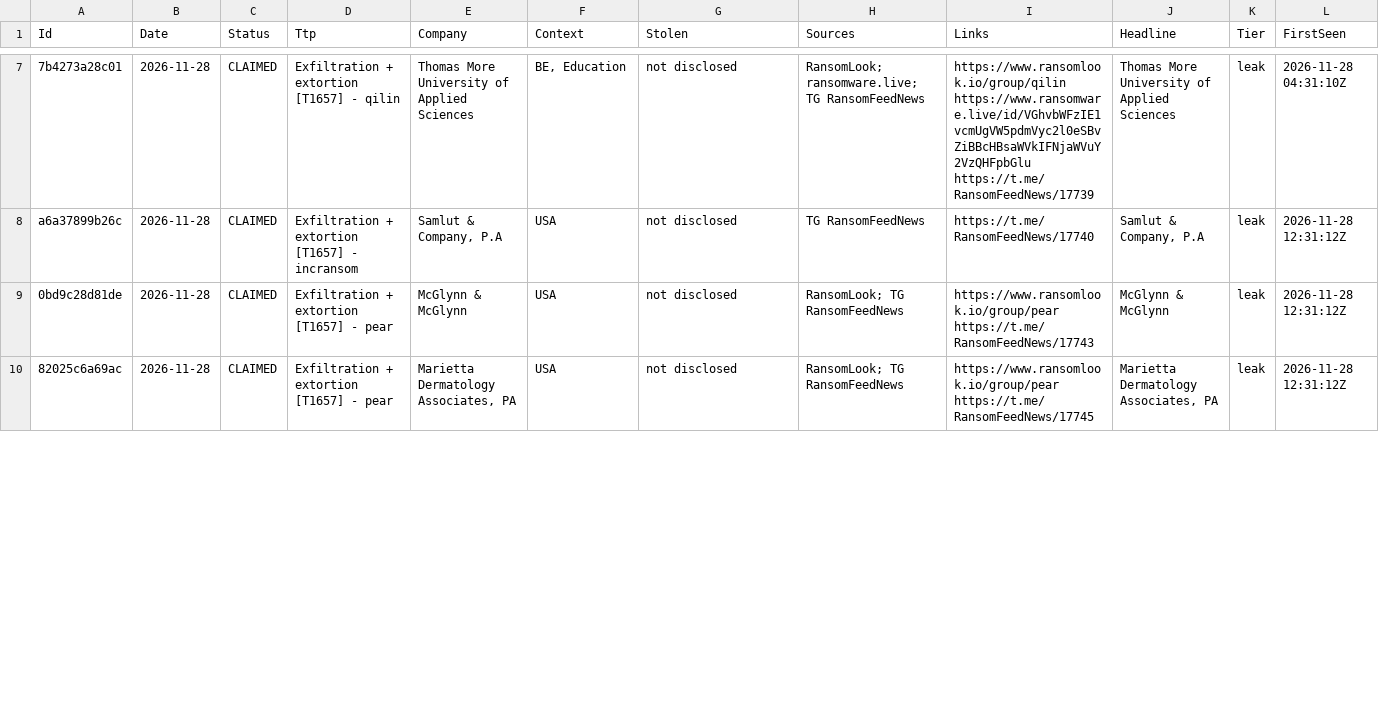
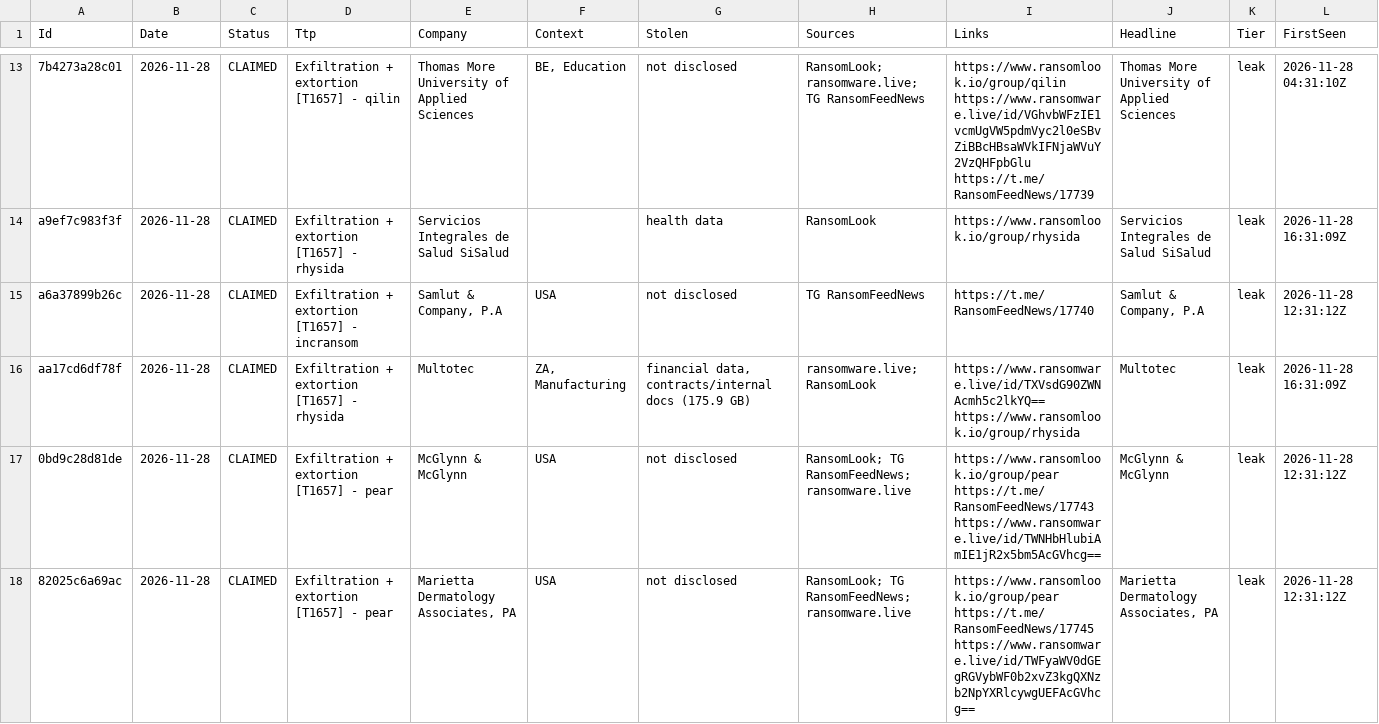
Before and after one commit to d6falcon/breach-wire, a TSV file: state/wire.tsv, drawn as a sheet; only a part is shown, gaps mark what is left out; the diff covers the shown part only.

Commit message:
feed: 2026-11-28 16:31 UTC

```diff
--- a/state/wire.tsv
+++ b/state/wire.tsv
@@ -7,4 +13,6 @@
 "7b4273a28c01"	"2026-11-28"	"CLAIMED"	"Exfiltration + extortion [T1657] - qilin"	"Thomas More University of Applied Sciences"	"BE, Education"	"not disclosed"	"RansomLook; ransomware.live; TG RansomFeedNews"	"https://www.ransomlook.io/group/qilin https://www.ransomware.live/id/VGhvbWFzIE1vcmUgVW5pdmVyc2l0eSBvZiBBcHBsaWVkIFNjaWVuY2VzQHFpbGlu https://t.me/RansomFeedNews/17739"	"Thomas More University of Applied Sciences"	"leak"	"2026-11-28 04:31:10Z"
+"a9ef7c983f3f"	"2026-11-28"	"CLAIMED"	"Exfiltration + extortion [T1657] - rhysida"	"Servicios Integrales de Salud SiSalud"	""	"health data"	"RansomLook"	"https://www.ransomlook.io/group/rhysida"	"Servicios Integrales de Salud SiSalud"	"leak"	"2026-11-28 16:31:09Z"
 "a6a37899b26c"	"2026-11-28"	"CLAIMED"	"Exfiltration + extortion [T1657] - incransom"	"Samlut & Company, P.A"	"USA"	"not disclosed"	"TG RansomFeedNews"	"https://t.me/RansomFeedNews/17740"	"Samlut & Company, P.A"	"leak"	"2026-11-28 12:31:12Z"
-"0bd9c28d81de"	"2026-11-28"	"CLAIMED"	"Exfiltration + extortion [T1657] - pear"	"McGlynn & McGlynn"	"USA"	"not disclosed"	"RansomLook; TG RansomFeedNews"	"https://www.ransomlook.io/group/pear https://t.me/RansomFeedNews/17743"	"McGlynn & McGlynn"	"leak"	"2026-11-28 12:31:12Z"
-"82025c6a69ac"	"2026-11-28"	"CLAIMED"	"Exfiltration + extortion [T1657] - pear"	"Marietta Dermatology Associates, PA"	"USA"	"not disclosed"	"RansomLook; TG RansomFeedNews"	"https://www.ransomlook.io/group/pear https://t.me/RansomFeedNews/17745"	"Marietta Dermatology Associates, PA"	"leak"	"2026-11-28 12:31:12Z"
+"aa17cd6df78f"	"2026-11-28"	"CLAIMED"	"Exfiltration + extortion [T1657] - rhysida"	"Multotec"	"ZA, Manufacturing"	"financial data, contracts/internal docs (175.9 GB)"	"ransomware.live; RansomLook"	"https://www.ransomware.live/id/TXVsdG90ZWNAcmh5c2lkYQ== https://www.ransomlook.io/group/rhysida"	"Multotec"	"leak"	"2026-11-28 16:31:09Z"
+"0bd9c28d81de"	"2026-11-28"	"CLAIMED"	"Exfiltration + extortion [T1657] - pear"	"McGlynn & McGlynn"	"USA"	"not disclosed"	"RansomLook; TG RansomFeedNews; ransomware.live"	"https://www.ransomlook.io/group/pear https://t.me/RansomFeedNews/17743 https://www.ransomware.live/id/TWNHbHlubiAmIE1jR2x5bm5AcGVhcg=="	"McGlynn & McGlynn"	"leak"	"2026-11-28 12:31:12Z"
+"82025c6a69ac"	"2026-11-28"	"CLAIMED"	"Exfiltration + extortion [T1657] - pear"	"Marietta Dermatology Associates, PA"	"USA"	"not disclosed"	"RansomLook; TG RansomFeedNews; ransomware.live"	"https://www.ransomlook.io/group/pear https://t.me/RansomFeedNews/17745 https://www.ransomware.live/id/TWFyaWV0dGEgRGVybWF0b2xvZ3kgQXNzb2NpYXRlcywgUEFAcGVhcg=="	"Marietta Dermatology Associates, PA"	"leak"	"2026-11-28 12:31:12Z"
```
Also changed, not shown: 9 added rows and 4 edited cells elsewhere in this file, 2 other files.
